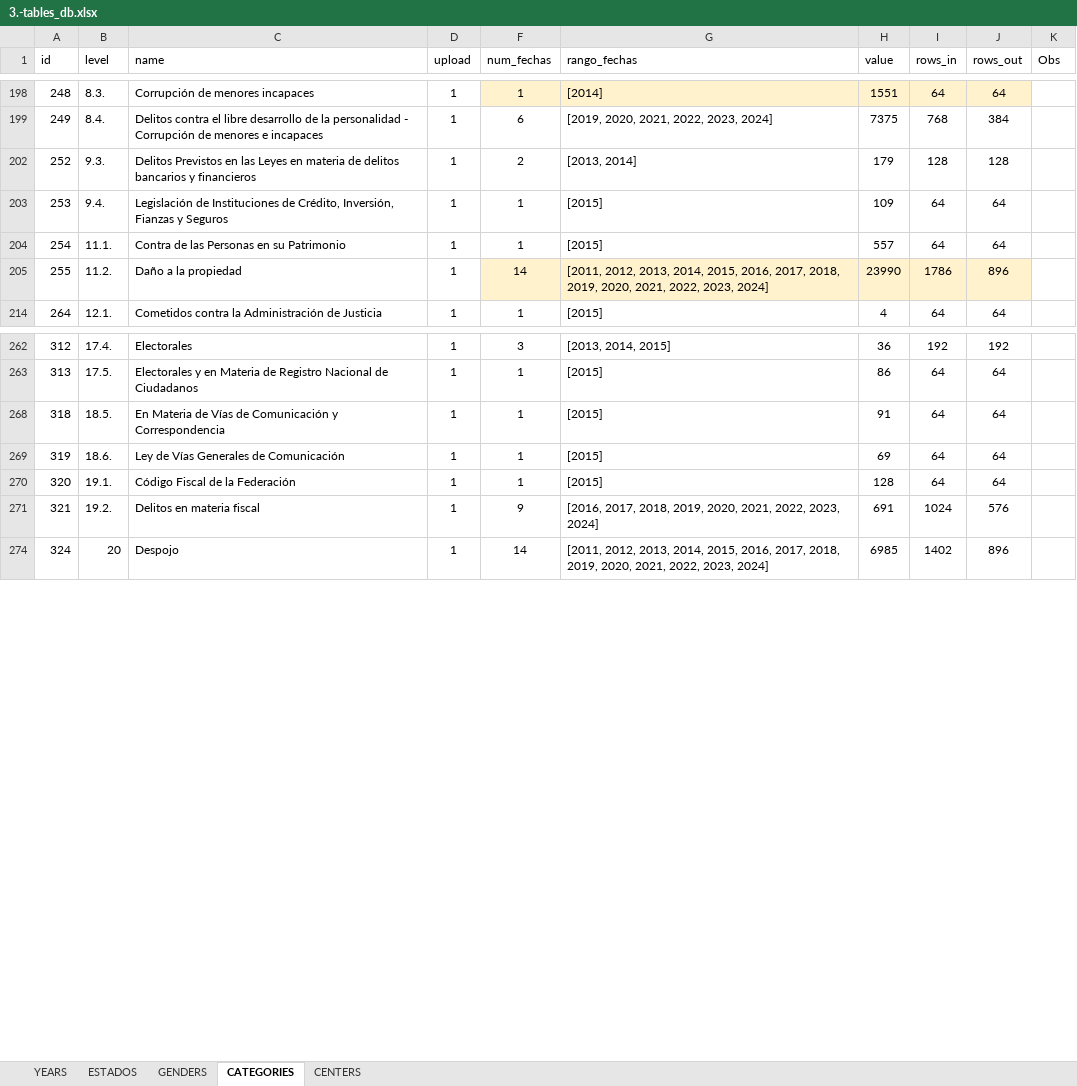
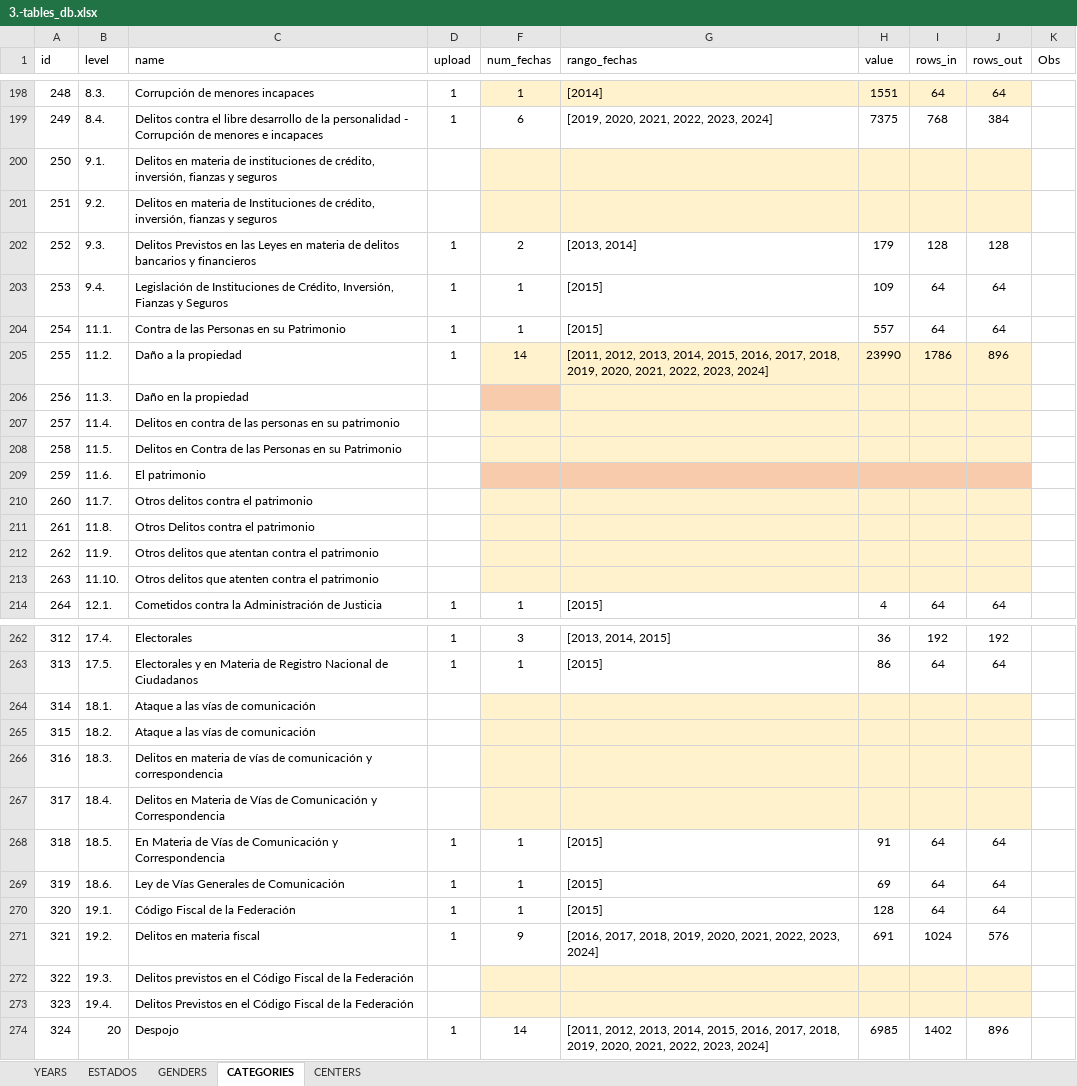
Before and after one commit to MIGUEL-TGH/redim_frontend, an Excel workbook: data/excel_sql/3.-tables_db.xlsx, sheet CATEGORIES, drawn as a sheet; only a part is shown, gaps mark what is left out; values as stored, in another font and other column widths than the file's, no borders; table styles not drawn; the diff covers the shown part only; the diff names each change by its address in the sheet, - before the commit and + after, or states it on an @@ line.

```diff
--- a/data/excel_sql/3.-tables_db.xlsx (sheet CATEGORIES)
+++ b/data/excel_sql/3.-tables_db.xlsx (sheet CATEGORIES)
@@ row 200 unhidden: 250 | 9.1. | Delitos en materia de instituciones de crédito, inversión, fianzas y seguros @@
@@ row 201 unhidden: 251 | 9.2. | Delitos en materia de Instituciones de crédito, inversión, fianzas y seguros @@
@@ row 206 unhidden: 256 | 11.3. | Daño en la propiedad @@
@@ row 207 unhidden: 257 | 11.4. | Delitos en contra de las personas en su patrimonio @@
@@ row 208 unhidden: 258 | 11.5. | Delitos en Contra de las Personas en su Patrimonio @@
@@ row 209 unhidden: 259 | 11.6. | El patrimonio @@
@@ row 210 unhidden: 260 | 11.7. | Otros delitos contra el patrimonio @@
@@ row 211 unhidden: 261 | 11.8. | Otros Delitos contra el patrimonio @@
@@ row 212 unhidden: 262 | 11.9. | Otros delitos que atentan contra el patrimonio @@
@@ row 213 unhidden: 263 | 11.10. | Otros delitos que atenten contra el patrimonio @@
@@ row 264 unhidden: 314 | 18.1. | Ataque a las vías de comunicación @@
@@ row 265 unhidden: 315 | 18.2. | Ataque a las vías de comunicación @@
@@ row 266 unhidden: 316 | 18.3. | Delitos en materia de vías de comunicación y correspondencia @@
@@ row 267 unhidden: 317 | 18.4. | Delitos en Materia de Vías de Comunicación y Correspondencia @@
@@ row 272 unhidden: 322 | 19.3. | Delitos previstos en el Código Fiscal de la Federación @@
@@ row 273 unhidden: 323 | 19.4. | Delitos Previstos en el Código Fiscal de la Federación @@
```
Also changed, not shown: 84 hidden or unhidden rows elsewhere in this sheet, 9 other files.
